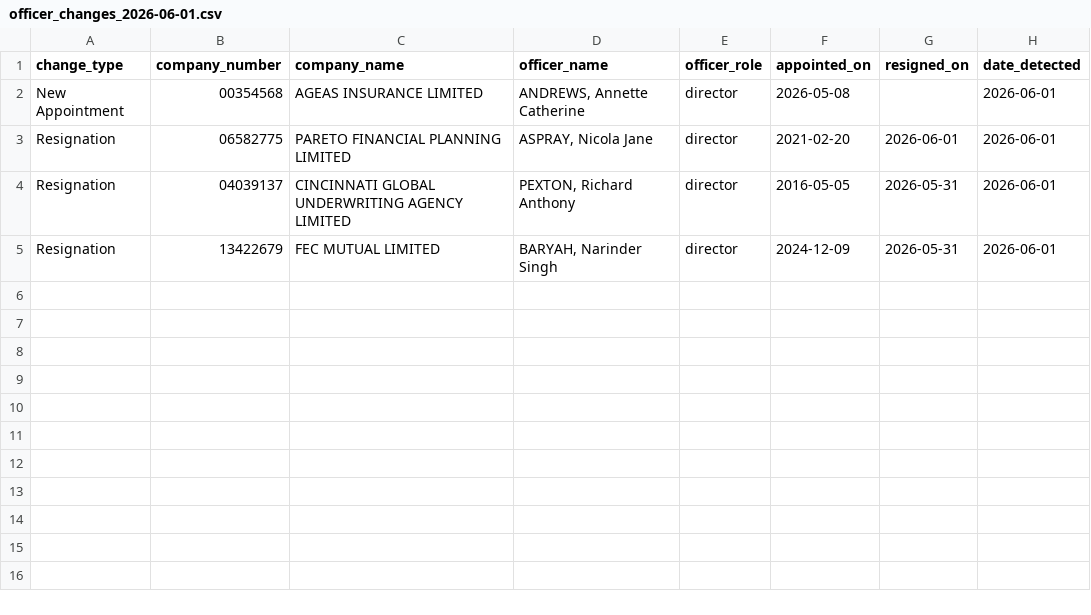
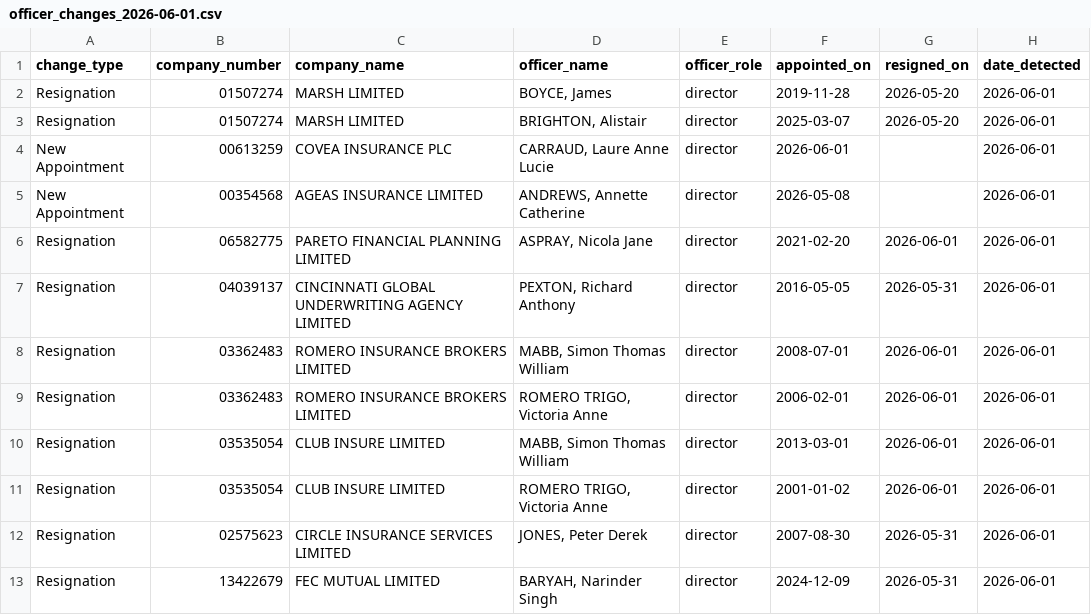
Before and after one commit to ChrisWes/insure_monitor, a CSV file: output/officer_changes_2026-06-01.csv, drawn as a sheet; the diff names each change by its address in the sheet, - before the commit and + after, or states it on an @@ line.

```diff
--- a/output/officer_changes_2026-06-01.csv
+++ b/output/officer_changes_2026-06-01.csv
+row 2: Resignation | 01507274 | MARSH LIMITED | BOYCE, James | director | 2019-11-28 | 2026-05-20 | 2026-06-01
+row 3: Resignation | 01507274 | MARSH LIMITED | BRIGHTON, Alistair | director | 2025-03-07 | 2026-05-20 | 2026-06-01
+row 4: New Appointment | 00613259 | COVEA INSURANCE PLC | CARRAUD, Laure Anne Lucie | director | 2026-06-01 |  | 2026-06-01
+row 8: Resignation | 03362483 | ROMERO INSURANCE BROKERS LIMITED | MABB, Simon Thomas William | director | 2008-07-01 | 2026-06-01 | 2026-06-01
+row 9: Resignation | 03362483 | ROMERO INSURANCE BROKERS LIMITED | ROMERO TRIGO, Victoria Anne | director | 2006-02-01 | 2026-06-01 | 2026-06-01
+row 10: Resignation | 03535054 | CLUB INSURE LIMITED | MABB, Simon Thomas William | director | 2013-03-01 | 2026-06-01 | 2026-06-01
+row 11: Resignation | 03535054 | CLUB INSURE LIMITED | ROMERO TRIGO, Victoria Anne | director | 2001-01-02 | 2026-06-01 | 2026-06-01
+row 12: Resignation | 02575623 | CIRCLE INSURANCE SERVICES LIMITED | JONES, Peter Derek | director | 2007-08-30 | 2026-05-31 | 2026-06-01
```
Also changed, not shown: 6 other files.
